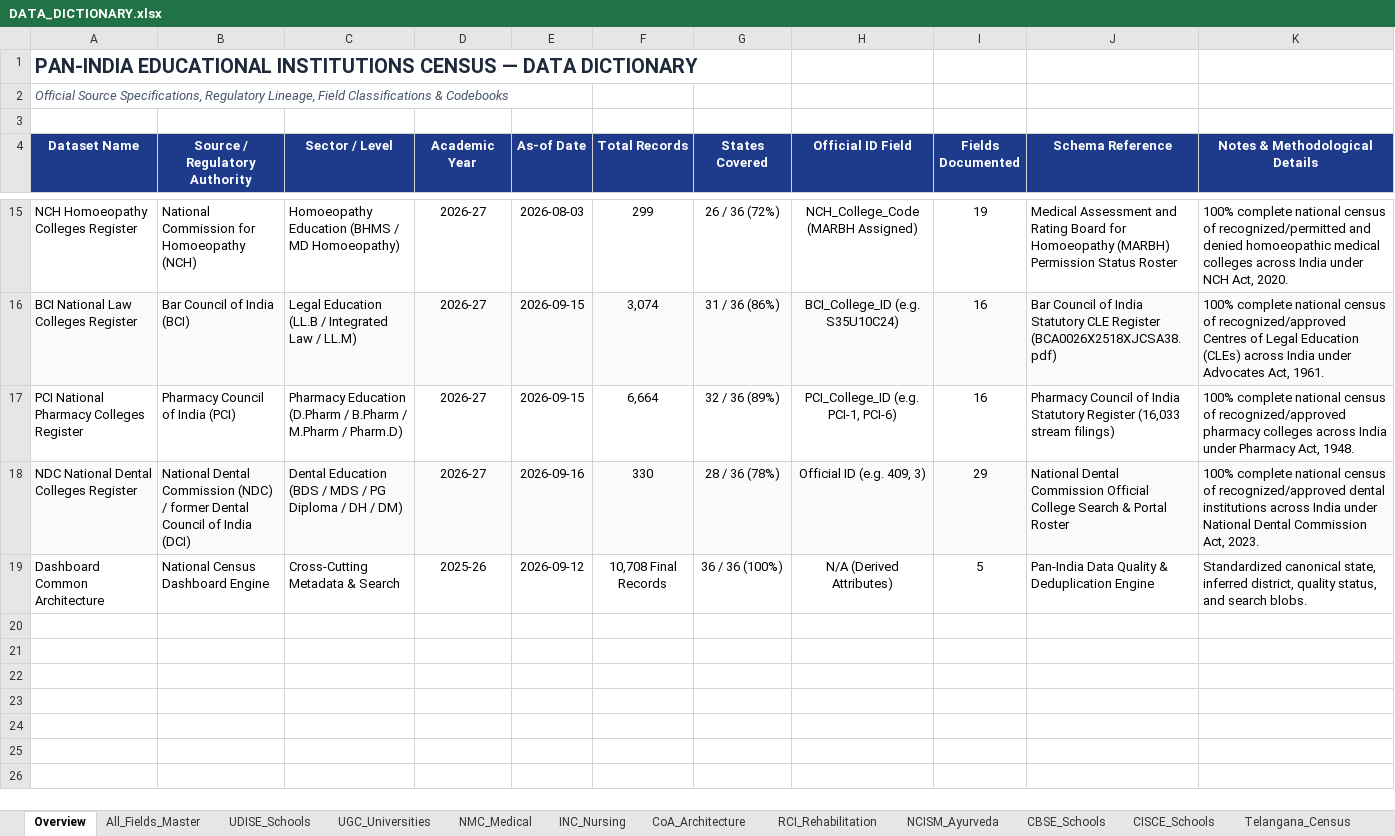
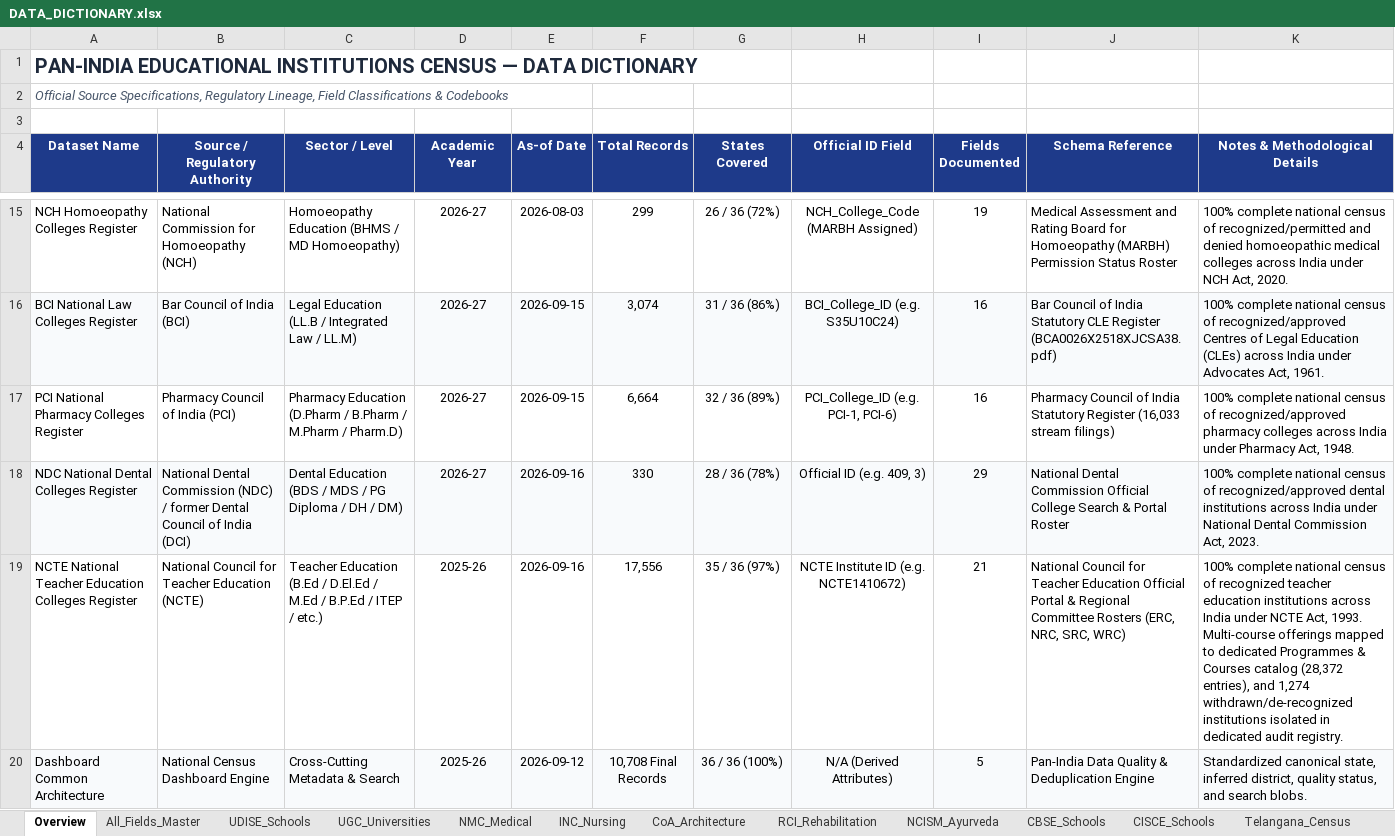
Before and after one commit to srivarshitha-812/pan-India-educational-institutions-dashboard, an Excel workbook: DATA_DICTIONARY.xlsx, sheet Overview, drawn as a sheet; only a part is shown, gaps mark what is left out; values as stored, in another font and other column widths than the file's, no borders; addresses are those after the commit; the diff names each change by its address in the sheet, - before the commit and + after, or states it on an @@ line.

Commit message:
Add official NCTE teacher education dataset and update category colors

```diff
--- a/DATA_DICTIONARY.xlsx (sheet Overview)
+++ b/DATA_DICTIONARY.xlsx (sheet Overview)
+row 19: NCTE National Teacher Education Colleges Register | National Council for Teacher Education (NCTE) | Teacher Education (B.Ed / D.El.Ed / M.Ed / B.P.Ed / ITEP / etc.) | 2025-26 | 2026-09-16 | 17,556 | 35 / 36 (97%) | NCTE Institute ID (e.g. NCTE1410672) | 21 | National Council for Teacher Education Official Portal & Regional Committee Rosters (ERC, NRC, SRC, WRC) | 100% complete national census of recognized teacher education institutions across India under NCTE Act, 1993. Multi-course offerings mapped to dedicated Programmes & Courses catalog (28,372 entries), and 1,274 withdrawn/de-recognized institutions isolated in dedicated audit registry.
-A20:K20 fill: none
+A20:K20 fill: #F8FAFC
```
Also changed, not shown: sheet All_Fields_Master, other sheet tabs, 10 other files.
